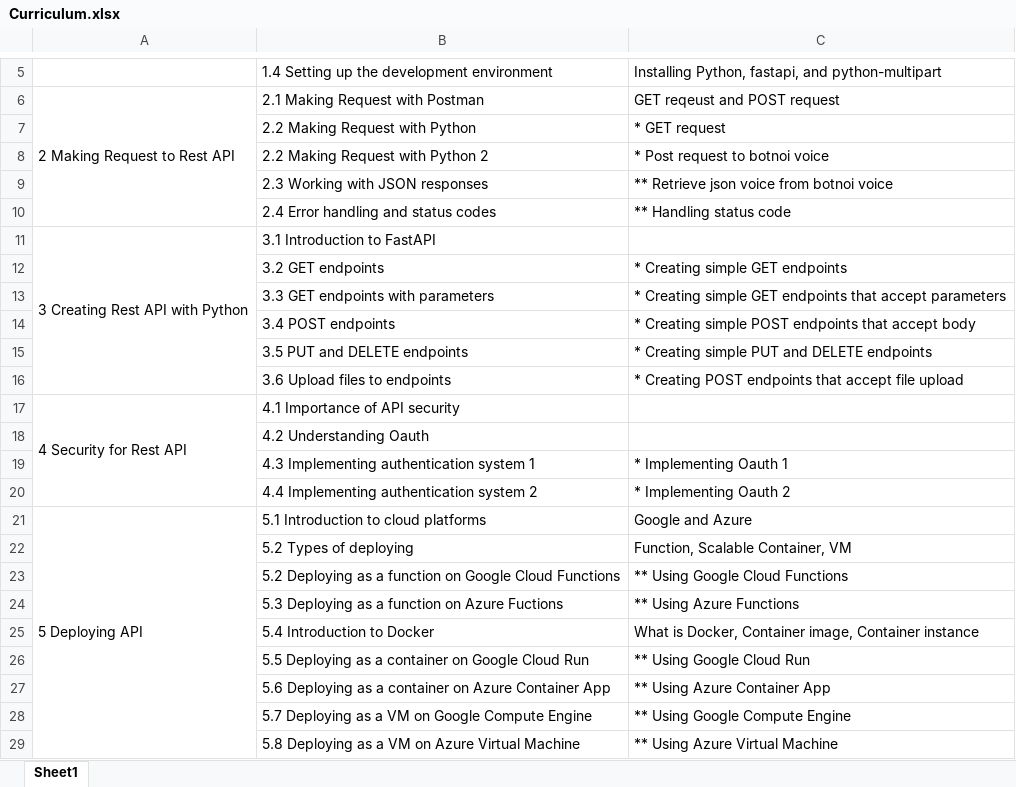
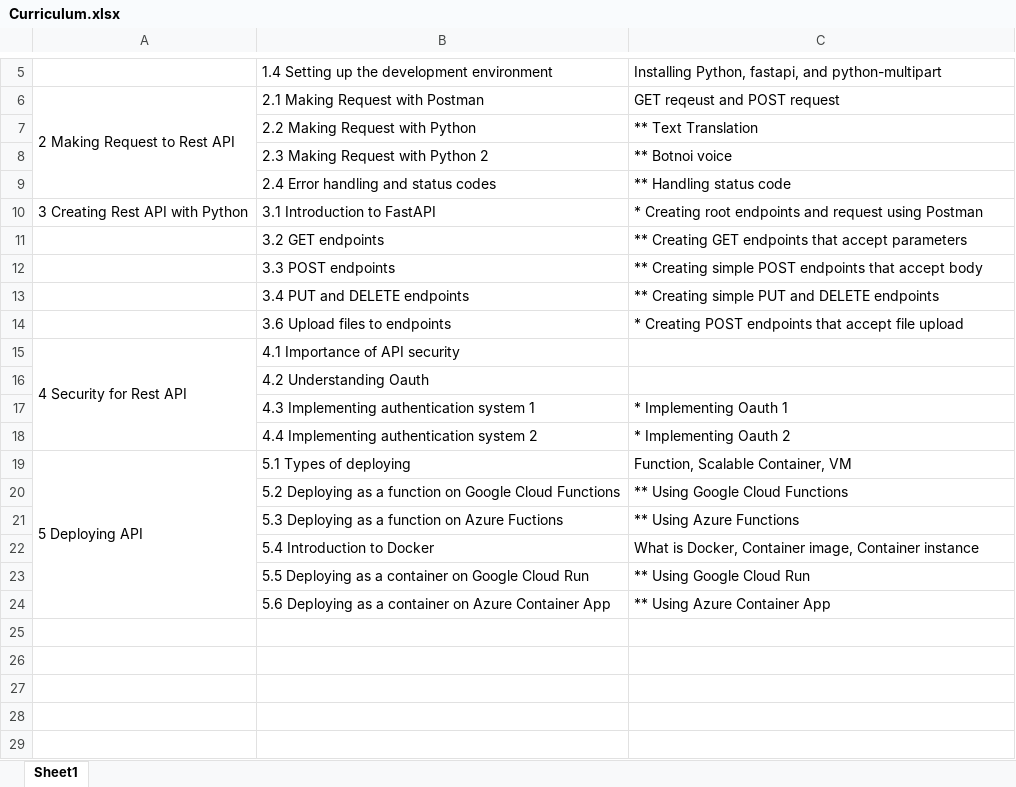
Before and after one commit to JiraPit/Udemy-BasicAPICourse, an Excel workbook: Curriculum.xlsx, sheet Sheet1, drawn as a sheet; only a part is shown, gaps mark what is left out; values as stored, in another font and other column widths than the file's, no borders; removed rows and columns are numbered as before the commit, all else as after; the diff names each change by its address in the sheet, - before the commit and + after, or states it on an @@ line.

```diff
--- a/Curriculum.xlsx (sheet Sheet1)
+++ b/Curriculum.xlsx (sheet Sheet1)
-C7: * GET request
+C7: ** Text Translation
-row 8:  | 2.2 Making Request with Python 2 | * Post request to botnoi voice
-row 9:  | 2.3 Working with JSON responses | ** Retrieve json voice from botnoi voice
+row 8:  | 2.3 Making Request with Python 2 | ** Botnoi voice
-A11:A16 merged
-C10: (empty)
+C10: * Creating root endpoints and request using Postman
-C11: * Creating simple GET endpoints
+C11: ** Creating GET endpoints that accept parameters
-row 13:  | 3.3 GET endpoints with parameters | * Creating simple GET endpoints that accept parameters
-B12: 3.4 POST endpoints
+B12: 3.3 POST endpoints
-C12: * Creating simple…
+C12: ** Creating simple…
-B13: 3.5 PUT and DELETE endpoints
+B13: 3.4 PUT and DELETE endpoints
-C13: * Creating simple PUT and DELETE endpoints
+C13: ** Creating simple PUT and DELETE endpoints
-row 21: 5 Deploying API | 5.1 Introduction to cloud platforms | Google and Azure
-A19: (empty)
+A19: 5 Deploying API
+A19:A24 merged
-B19: 5.2 Types of deploying
+B19: 5.1 Types of deploying
-row 28:  | 5.7 Deploying as a VM on Google Compute Engine | ** Using Google Compute Engine
-row 29:  | 5.8 Deploying as a VM on Azure Virtual Machine | ** Using Azure Virtual Machine
```
Also changed, not shown: 12 other files.
